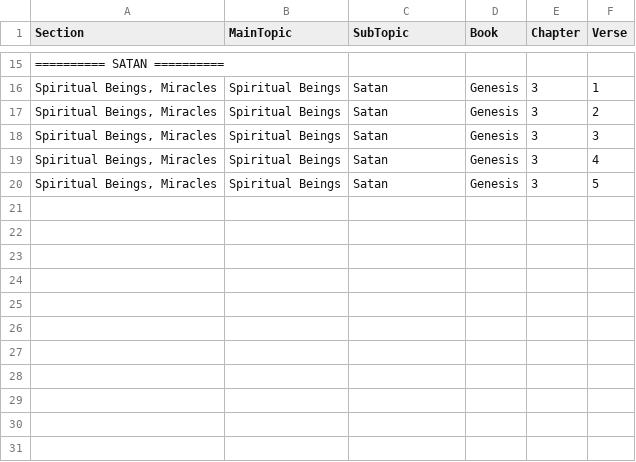
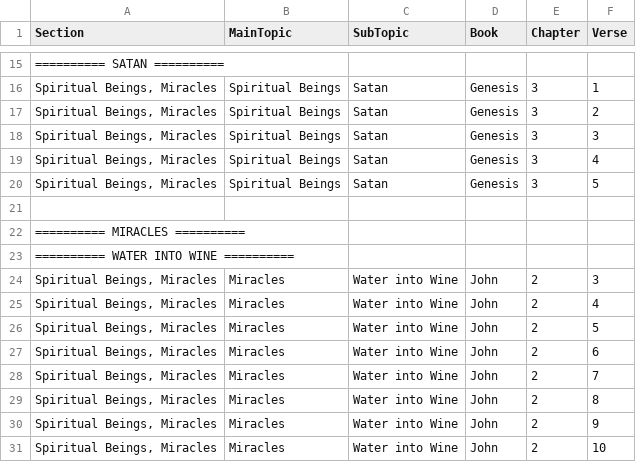
Before and after one commit to Twiggins12/BibleBlossoms, a CSV file: data/sections/section7_Spiritual_Beings.csv, drawn as a sheet; only a part is shown, gaps mark what is left out; the diff names each change by its address in the sheet, - before the commit and + after, or states it on an @@ line.

Commit message:
Update section7_Spiritual_Beings.csv

```diff
--- a/data/sections/section7_Spiritual_Beings.csv
+++ b/data/sections/section7_Spiritual_Beings.csv
+row 21: (empty)
+row 22: ========== MIRACLES ==========
+row 23: ========== WATER INTO WINE ==========
+row 24: Spiritual Beings, Miracles | Miracles | Water into Wine | John | 2 | 3
+row 25: Spiritual Beings, Miracles | Miracles | Water into Wine | John | 2 | 4
+row 26: Spiritual Beings, Miracles | Miracles | Water into Wine | John | 2 | 5
+row 27: Spiritual Beings, Miracles | Miracles | Water into Wine | John | 2 | 6
+row 28: Spiritual Beings, Miracles | Miracles | Water into Wine | John | 2 | 7
+row 29: Spiritual Beings, Miracles | Miracles | Water into Wine | John | 2 | 8
+row 30: Spiritual Beings, Miracles | Miracles | Water into Wine | John | 2 | 9
+row 31: Spiritual Beings, Miracles | Miracles | Water into Wine | John | 2 | 10
```
